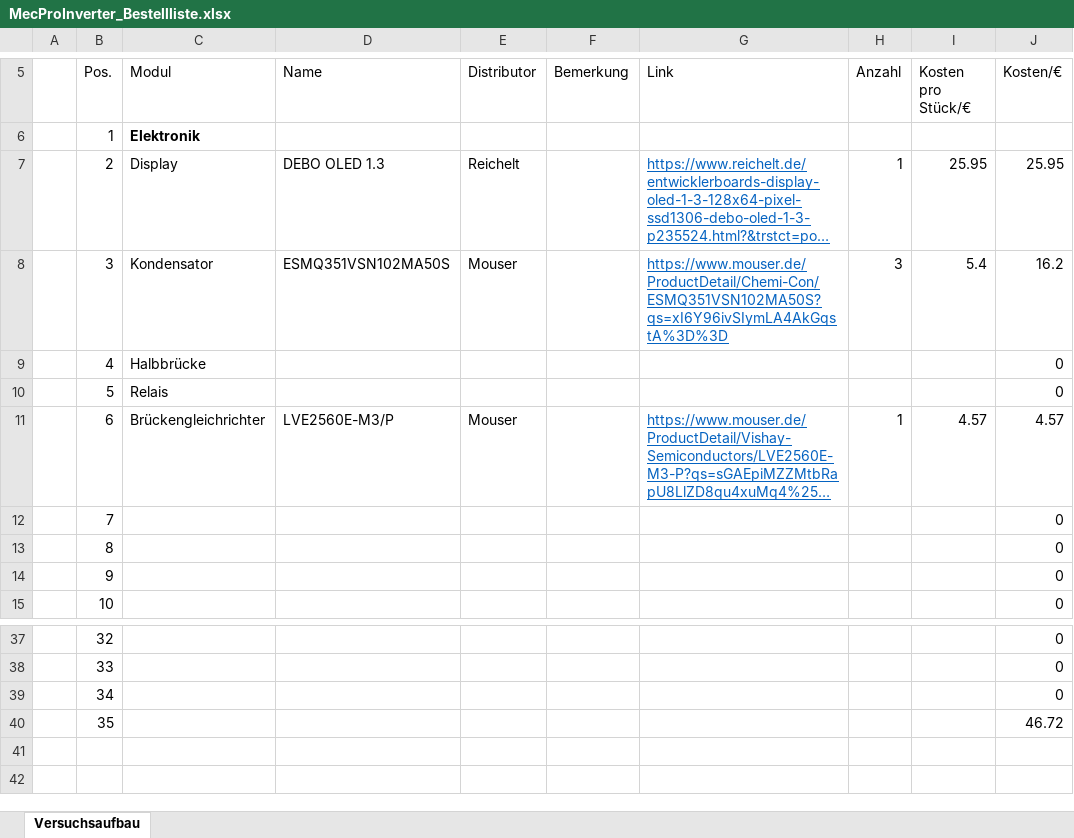
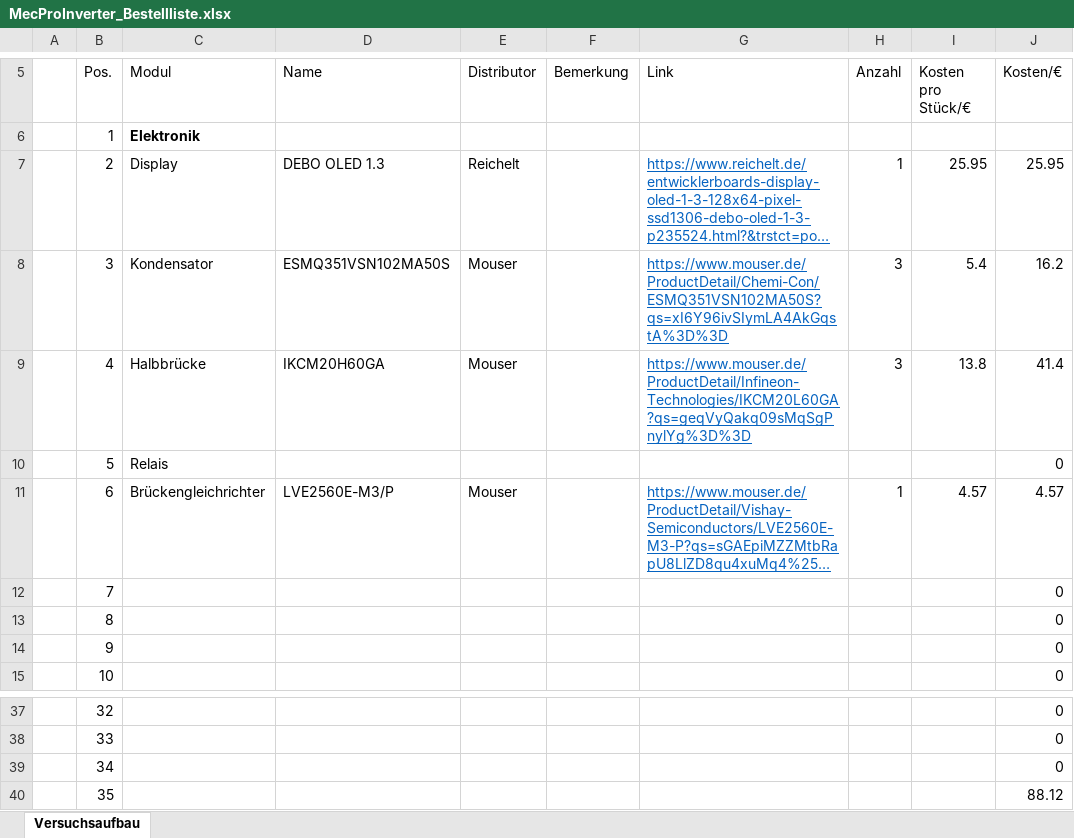
Before and after one commit to Eg0st/MecProInverter, an Excel workbook: documentation/MecProInverter_Bestellliste.xlsx, sheet Versuchsaufbau, drawn as a sheet; only a part is shown, gaps mark what is left out; long unchanged cells end in …; values as stored, in another font and other column widths than the file's, no borders; the diff names each change by its address in the sheet, - before the commit and + after, or states it on an @@ line.

```diff
--- a/documentation/MecProInverter_Bestellliste.xlsx (sheet Versuchsaufbau)
+++ b/documentation/MecProInverter_Bestellliste.xlsx (sheet Versuchsaufbau)
-D9 (Name): (empty)
+D9 (Name): IKCM20H60GA
-E9 (Distributor): (empty)
+E9 (Distributor): Mouser
-G9 (Link): (empty)
+G9 (Link): https://www.mouser.de/ProductDetail/Infineon-Technologies/IKCM20L60GA?qs=geqVyQakq09sMqSgPnylYg%3D%3D
-H9 (Anzahl): (empty)
+H9 (Anzahl): 3
-I9 (Kosten pro Stück/€): (empty)
+I9 (Kosten pro Stück/€): 13.8
-J9 (Kosten/€): 0
+J9 (Kosten/€): 41.4
-J40 (Kosten/€): 46.72
+J40 (Kosten/€): 88.12
```
Also changed, not shown: documentation/MecProInverter_Projektplan.xlsx, 21 other files.
